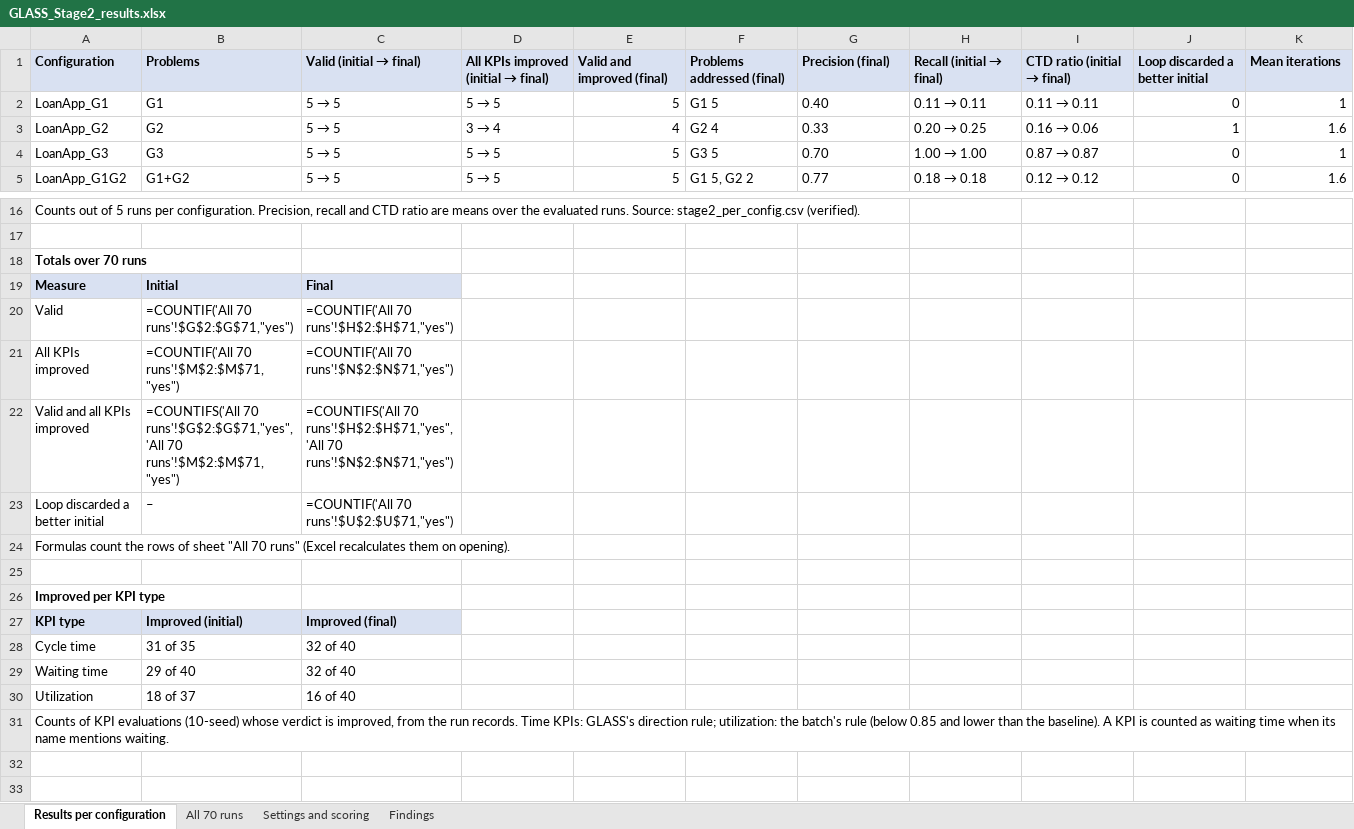
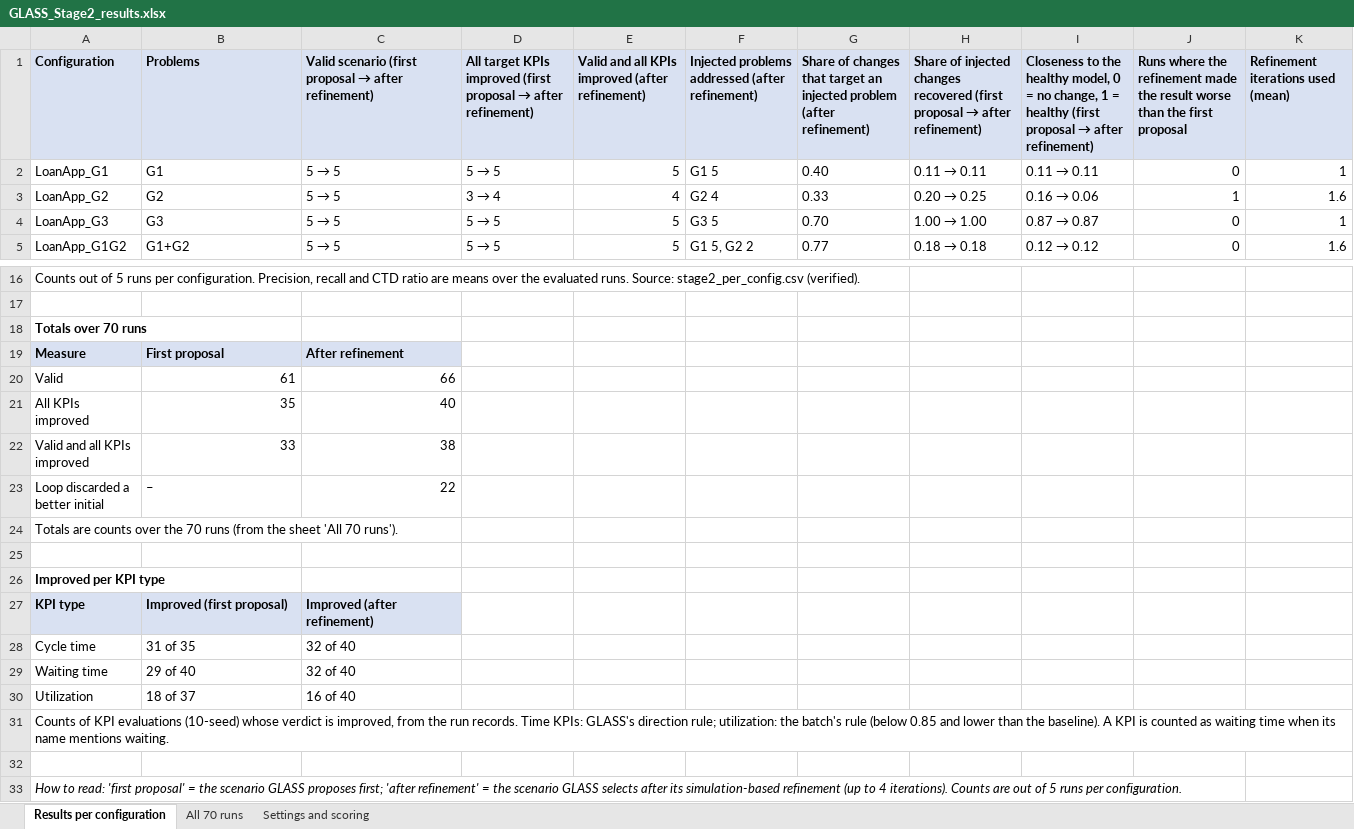
Before and after one commit to Loran29/GLASS, an Excel workbook: evaluation/loanapp_p2p/results/GLASS_Stage2_results.xlsx, sheet Results per configuration, drawn as a sheet; only a part is shown, gaps mark what is left out; values as stored, in another font and other column widths than the file's, no borders; formulas without a stored value are shown as written; the diff names each change by its address in the sheet, - before the commit and + after, or states it on an @@ line.

```diff
--- a/evaluation/loanapp_p2p/results/GLASS_Stage2_results.xlsx (sheet Results per configuration)
+++ b/evaluation/loanapp_p2p/results/GLASS_Stage2_results.xlsx (sheet Results per configuration)
-sheet tab: Findings
@@ C1: Valid (initial → final) → Valid scenario (first proposal → after refinement) @@
@@ D1: All KPIs improved (initial → final) → All target KPIs improved (first proposal → after refinement) @@
-E1: Valid and improved (final)
+E1: Valid and all KPIs improved (after refinement)
-F1: Problems addressed (final)
+F1: Injected problems addressed (after refinement)
-G1: Precision (final)
+G1: Share of changes that target an injected problem (after refinement)
@@ H1: Recall (initial → final) → Share of injected changes recovered (first proposal → after refinement) @@
@@ I1: CTD ratio (initial → final) → Closeness to the healthy model, 0 = no change, 1 = healthy (first proposal → after refinement) @@
-J1: Loop discarded a better initial
+J1: Runs where the refinement made the result worse than the first proposal
-K1: Mean iterations
+K1: Refinement iterations used (mean)
-B19: Initial
+B19: First proposal
-C19: Final
+C19: After refinement
-B20: =COUNTIF('All 70 runs'!$G$2:$G$71,"yes")
+B20: 61
-C20: =COUNTIF('All 70 runs'!$H$2:$H$71,"yes")
+C20: 66
-B21: =COUNTIF('All 70 runs'!$M$2:$M$71,"yes")
+B21: 35
-C21: =COUNTIF('All 70 runs'!$N$2:$N$71,"yes")
+C21: 40
-B22: =COUNTIFS('All 70 runs'!$G$2:$G$71,"yes",'All 70 runs'!$M$2:$M$71,"yes")
+B22: 33
-C22: =COUNTIFS('All 70 runs'!$H$2:$H$71,"yes",'All 70 runs'!$N$2:$N$71,"yes")
+C22: 38
-C23: =COUNTIF('All 70 runs'!$U$2:$U$71,"yes")
+C23: 22
-A24: Formulas count the rows of sheet "All 70 runs" (Excel recalculates them on opening).
+A24: Totals are counts over the 70 runs (from the sheet 'All 70 runs').
-B27: Improved (initial)
+B27: Improved (first proposal)
-C27: Improved (final)
+C27: Improved (after refinement)
+row 32: (empty)
+row 33: How to read: 'first proposal' = the scenario GLASS proposes first; 'after refinement' = the scenario GLASS selects after its simulation-based refinement (up to 4 iterations). Counts are out of 5 runs per configuration.
```
Also changed, not shown: sheet All 70 runs.
